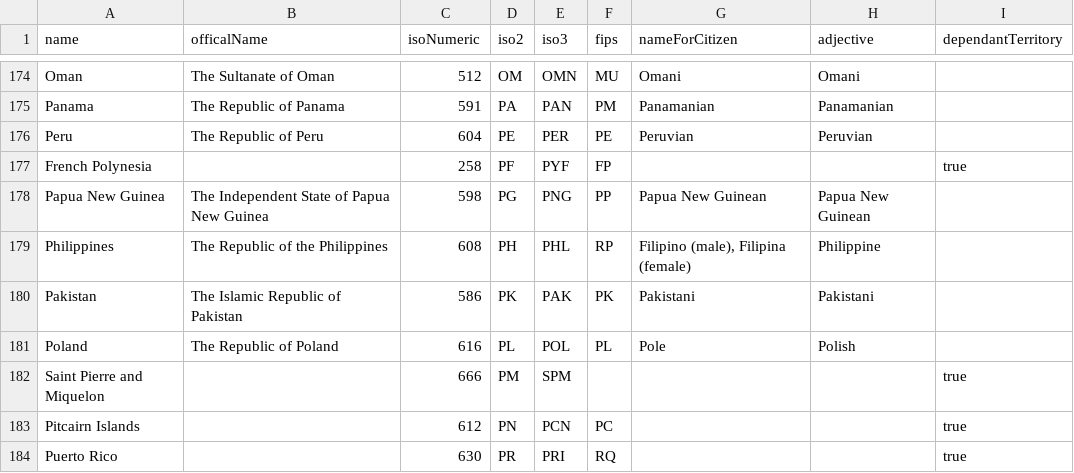
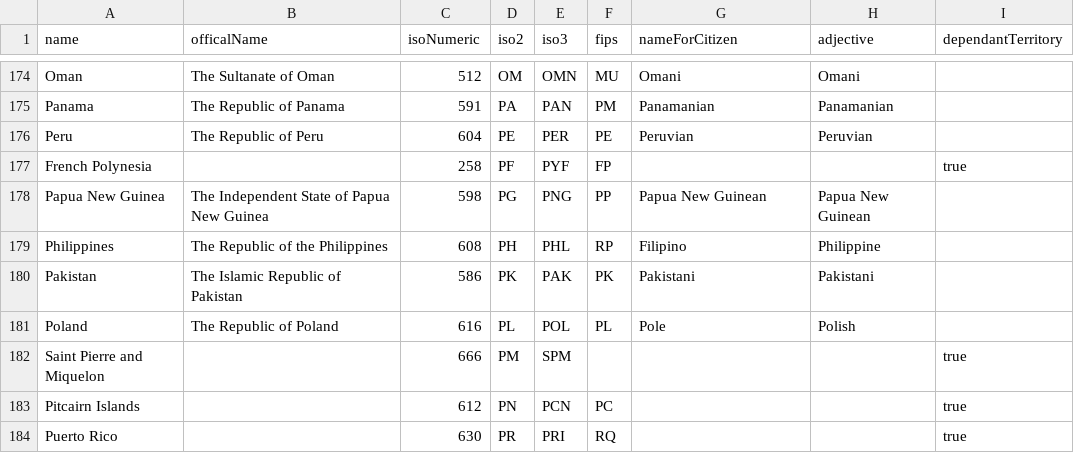
Before and after one commit to tinata/tinata, a CSV file: data/csv/countries.csv, drawn as a sheet; only a part is shown, gaps mark what is left out.

```diff
--- a/data/csv/countries.csv
+++ b/data/csv/countries.csv
@@ -178,3 +178,3 @@ name,officalName,isoNumeric,iso2,iso3,fips,nameForCitizen,adjective,dependantTer
 "Papua New Guinea","The Independent State of Papua New Guinea","598","PG","PNG","PP","Papua New Guinean","Papua New Guinean",
-"Philippines","The Republic of the Philippines","608","PH","PHL","RP","Filipino (male), Filipina (female)","Philippine",
+"Philippines","The Republic of the Philippines","608","PH","PHL","RP","Filipino","Philippine",
 "Pakistan","The Islamic Republic of Pakistan","586","PK","PAK","PK","Pakistani","Pakistani",
```
Also changed, not shown: 3 other files.
